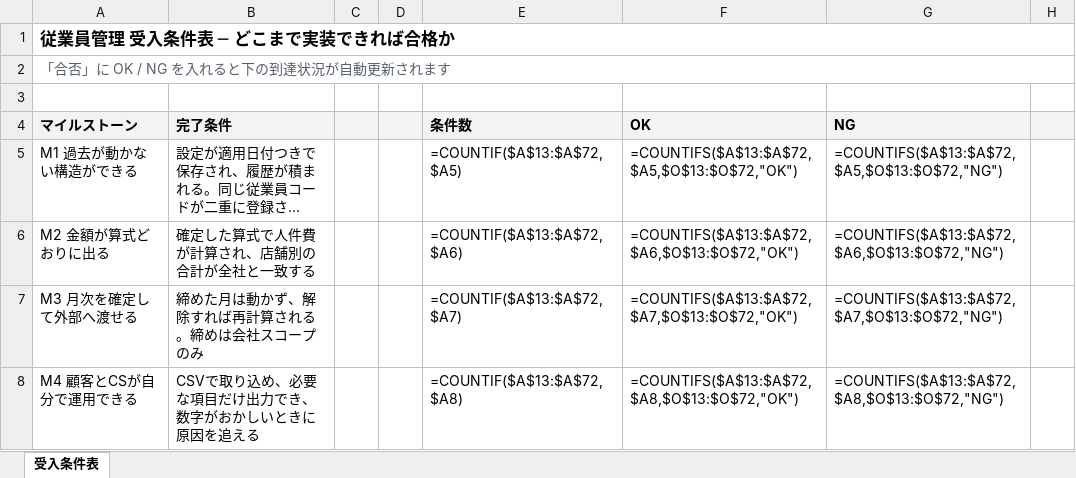
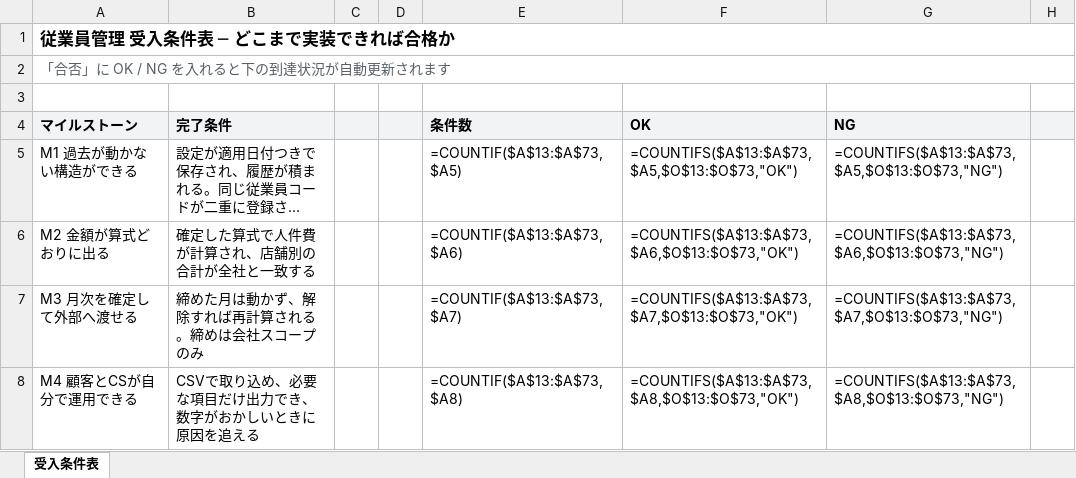
Before and after one commit to suguru789987/rakmy-employee-mgmt-spec, an Excel workbook: 20260805_従業員管理_01_確認表.xlsx, sheet 受入条件表, drawn as a sheet; only a part is shown; long unchanged cells end in …; values as stored, in another font and other column widths than the file's, no borders; formulas without a stored value are shown as written; conditional formats not drawn; the diff covers the shown part only; the diff names each change by its address in the sheet, - before the commit and + after, or states it on an @@ line.

```diff
--- a/20260805_従業員管理_01_確認表.xlsx (sheet 受入条件表)
+++ b/20260805_従業員管理_01_確認表.xlsx (sheet 受入条件表)
-E5: =COUNTIF($A$13:$A$72,$A5)
+E5: =COUNTIF($A$13:$A$73,$A5)
-F5: =COUNTIFS($A$13:$A$72,$A5,$O$13:$O$72,"OK")
+F5: =COUNTIFS($A$13:$A$73,$A5,$O$13:$O$73,"OK")
-G5: =COUNTIFS($A$13:$A$72,$A5,$O$13:$O$72,"NG")
+G5: =COUNTIFS($A$13:$A$73,$A5,$O$13:$O$73,"NG")
-E6: =COUNTIF($A$13:$A$72,$A6)
+E6: =COUNTIF($A$13:$A$73,$A6)
-F6: =COUNTIFS($A$13:$A$72,$A6,$O$13:$O$72,"OK")
+F6: =COUNTIFS($A$13:$A$73,$A6,$O$13:$O$73,"OK")
-G6: =COUNTIFS($A$13:$A$72,$A6,$O$13:$O$72,"NG")
+G6: =COUNTIFS($A$13:$A$73,$A6,$O$13:$O$73,"NG")
-E7: =COUNTIF($A$13:$A$72,$A7)
+E7: =COUNTIF($A$13:$A$73,$A7)
-F7: =COUNTIFS($A$13:$A$72,$A7,$O$13:$O$72,"OK")
+F7: =COUNTIFS($A$13:$A$73,$A7,$O$13:$O$73,"OK")
-G7: =COUNTIFS($A$13:$A$72,$A7,$O$13:$O$72,"NG")
+G7: =COUNTIFS($A$13:$A$73,$A7,$O$13:$O$73,"NG")
-E8: =COUNTIF($A$13:$A$72,$A8)
+E8: =COUNTIF($A$13:$A$73,$A8)
-F8: =COUNTIFS($A$13:$A$72,$A8,$O$13:$O$72,"OK")
+F8: =COUNTIFS($A$13:$A$73,$A8,$O$13:$O$73,"OK")
-G8: =COUNTIFS($A$13:$A$72,$A8,$O$13:$O$72,"NG")
+G8: =COUNTIFS($A$13:$A$73,$A8,$O$13:$O$73,"NG")
```
Also changed, not shown: 1 added row and 7 edited cells elsewhere in this sheet, 20260805_従業員管理_00_定義表.xlsx, 20260805_従業員管理_02_検証プラン.xlsx, 14 other files.
